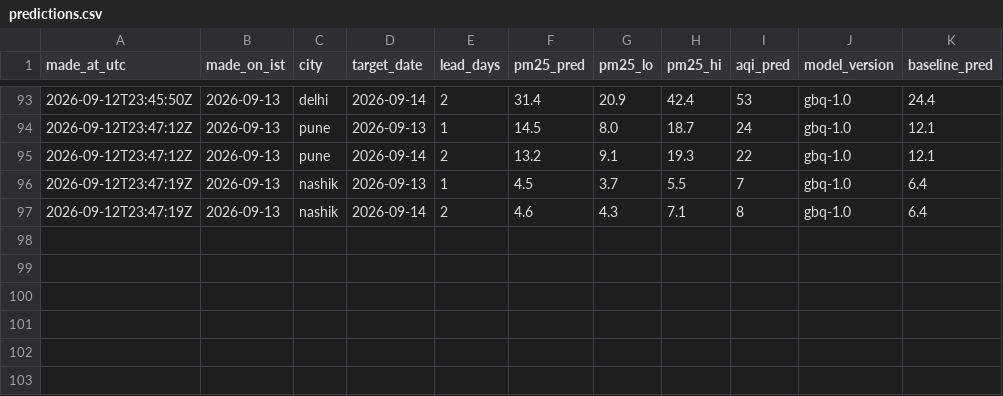
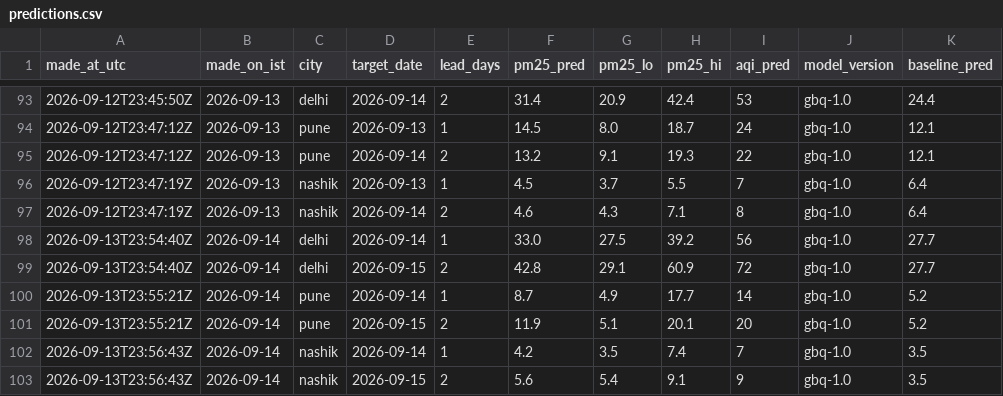
Before and after one commit to shamathakur77/vayu, a CSV file: data/predictions/predictions.csv, drawn as a sheet; only a part is shown, gaps mark what is left out; the diff names each change by its address in the sheet, - before the commit and + after, or states it on an @@ line.

```diff
--- a/data/predictions/predictions.csv
+++ b/data/predictions/predictions.csv
+row 98: 2026-09-13T23:54:40Z | 2026-09-14 | delhi | 2026-09-14 | 1 | 33.0 | 27.5 | 39.2 | 56 | gbq-1.0 | 27.7
+row 99: 2026-09-13T23:54:40Z | 2026-09-14 | delhi | 2026-09-15 | 2 | 42.8 | 29.1 | 60.9 | 72 | gbq-1.0 | 27.7
+row 100: 2026-09-13T23:55:21Z | 2026-09-14 | pune | 2026-09-14 | 1 | 8.7 | 4.9 | 17.7 | 14 | gbq-1.0 | 5.2
+row 101: 2026-09-13T23:55:21Z | 2026-09-14 | pune | 2026-09-15 | 2 | 11.9 | 5.1 | 20.1 | 20 | gbq-1.0 | 5.2
+row 102: 2026-09-13T23:56:43Z | 2026-09-14 | nashik | 2026-09-14 | 1 | 4.2 | 3.5 | 7.4 | 7 | gbq-1.0 | 3.5
+row 103: 2026-09-13T23:56:43Z | 2026-09-14 | nashik | 2026-09-15 | 2 | 5.6 | 5.4 | 9.1 | 9 | gbq-1.0 | 3.5
```
Also changed, not shown: data/observations/delhi.csv, data/observations/mumbai.csv, 12 other files.
